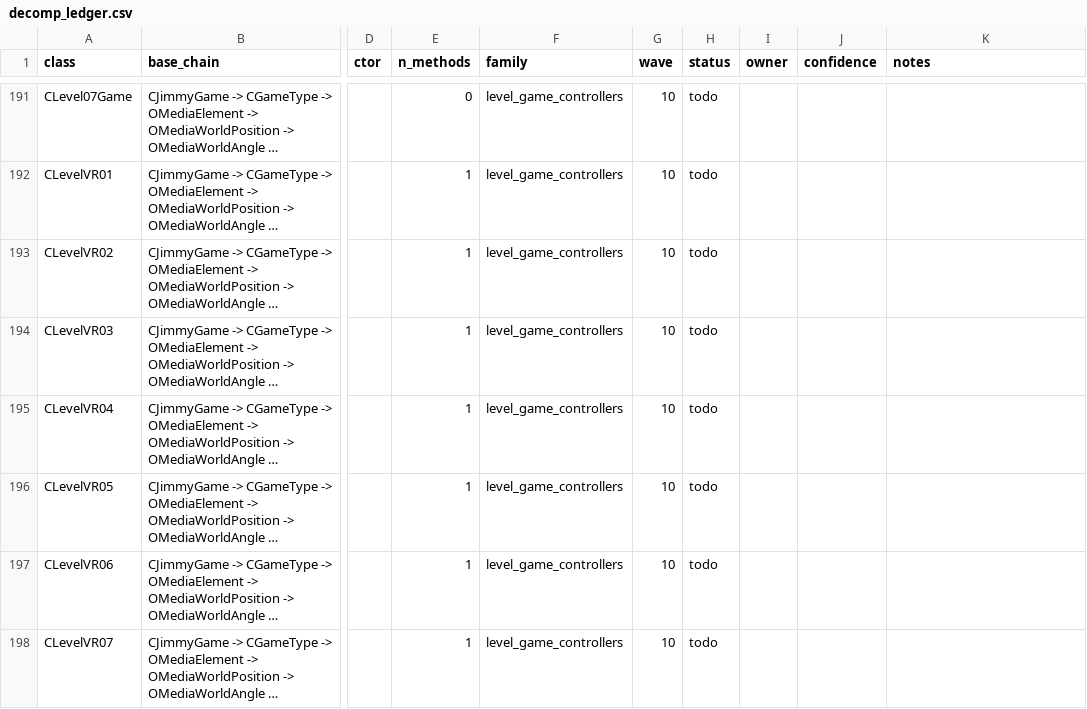
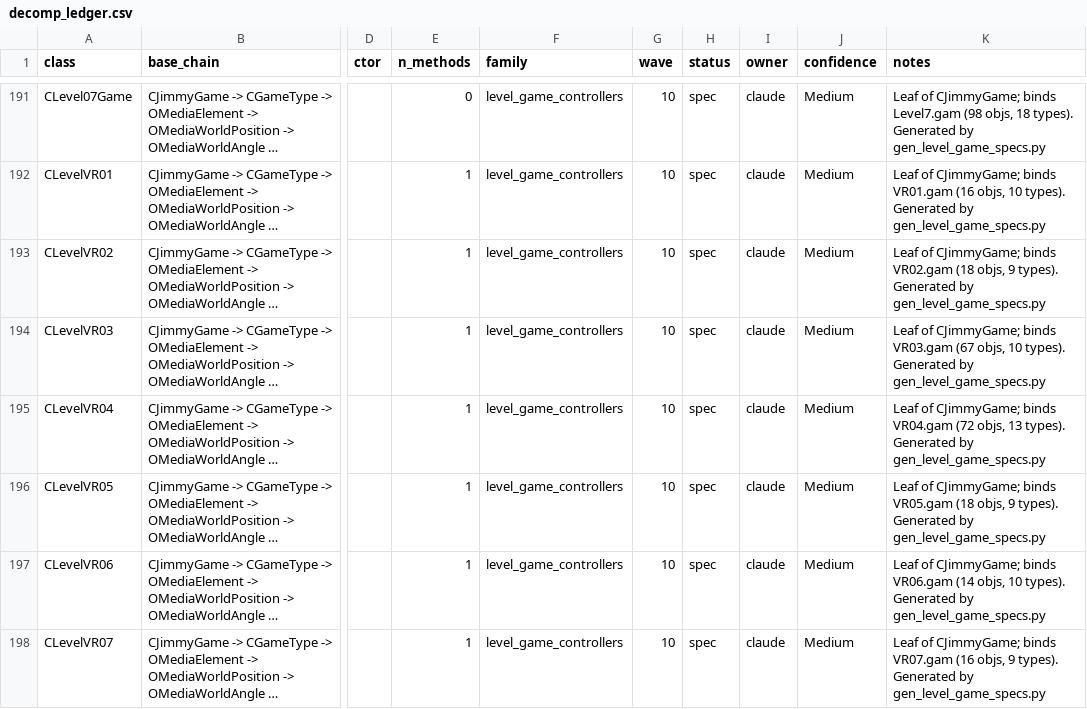
Before and after one commit to alexscott2718-gif/jn-engine, a CSV file: docs/decomp_ledger.csv, drawn as a sheet; only a part is shown, gaps mark what is left out; long unchanged cells end in …; the diff covers the shown part only; the diff names each change by its address in the sheet, - before the commit and + after, or states it on an @@ line.

```diff
--- a/docs/decomp_ledger.csv
+++ b/docs/decomp_ledger.csv
-H191:H198 (status): todo
+H191:H198 (status): spec
-I191:I198 (owner): (empty)
+I191:I198 (owner): claude
-J191:J198 (confidence): (empty)
+J191:J198 (confidence): Medium
-K191 (notes): (empty)
+K191 (notes): Leaf of CJimmyGame; binds Level7.gam (98 objs, 18 types). Generated by gen_level_game_specs.py
-K192 (notes): (empty)
+K192 (notes): Leaf of CJimmyGame; binds VR01.gam (16 objs, 10 types). Generated by gen_level_game_specs.py
-K193 (notes): (empty)
+K193 (notes): Leaf of CJimmyGame; binds VR02.gam (18 objs, 9 types). Generated by gen_level_game_specs.py
-K194 (notes): (empty)
+K194 (notes): Leaf of CJimmyGame; binds VR03.gam (67 objs, 10 types). Generated by gen_level_game_specs.py
-K195 (notes): (empty)
+K195 (notes): Leaf of CJimmyGame; binds VR04.gam (72 objs, 13 types). Generated by gen_level_game_specs.py
-K196 (notes): (empty)
+K196 (notes): Leaf of CJimmyGame; binds VR05.gam (18 objs, 9 types). Generated by gen_level_game_specs.py
-K197 (notes): (empty)
+K197 (notes): Leaf of CJimmyGame; binds VR06.gam (14 objs, 10 types). Generated by gen_level_game_specs.py
-K198 (notes): (empty)
+K198 (notes): Leaf of CJimmyGame; binds VR07.gam (16 objs, 9 types). Generated by gen_level_game_specs.py
```
Also changed, not shown: 128 edited cells elsewhere in this file, 3 other files.
